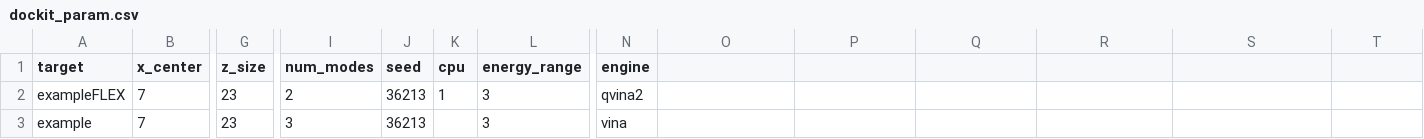
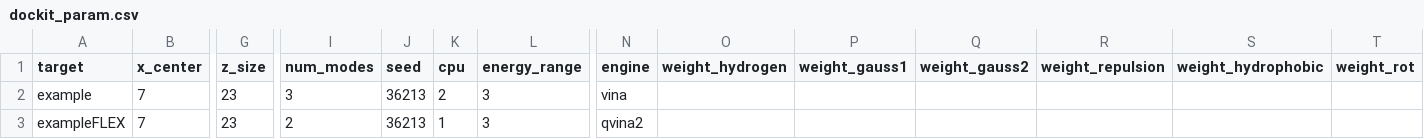
Before and after one commit to aretasg/dockit, a CSV file: dockit_param.csv, drawn as a sheet; only a part is shown, gaps mark what is left out; removed rows and columns are numbered as before the commit, all else as after; rows hold the shown columns only; the diff names each change by its address in the sheet, - before the commit and + after, or states it on an @@ line.

```diff
--- a/dockit_param.csv
+++ b/dockit_param.csv
-O1: (empty)
+O1: weight_hydrogen
-P1: (empty)
+P1: weight_gauss1
-Q1: (empty)
+Q1: weight_gauss2
-R1: (empty)
+R1: weight_repulsion
-S1: (empty)
+S1: weight_hydrophobic
-T1: (empty)
+T1: weight_rot
+row 2: example | 7 | 23 | 3 | 36213 | 2 | 3 | vina
-row 3: example | 7 | 23 | 3 | 36213 |  | 3 | vina
```
Also changed, not shown: 7 other files.
